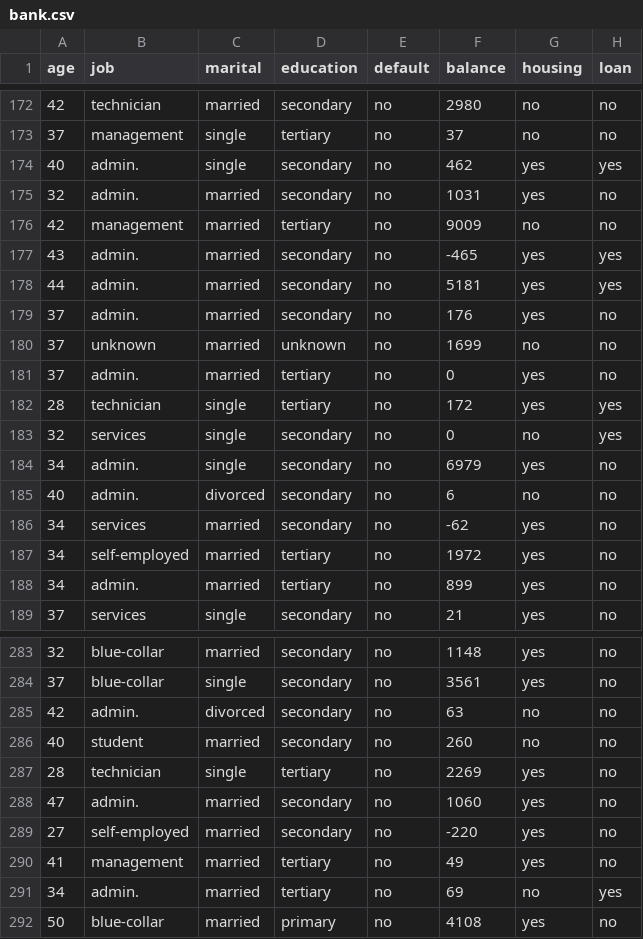
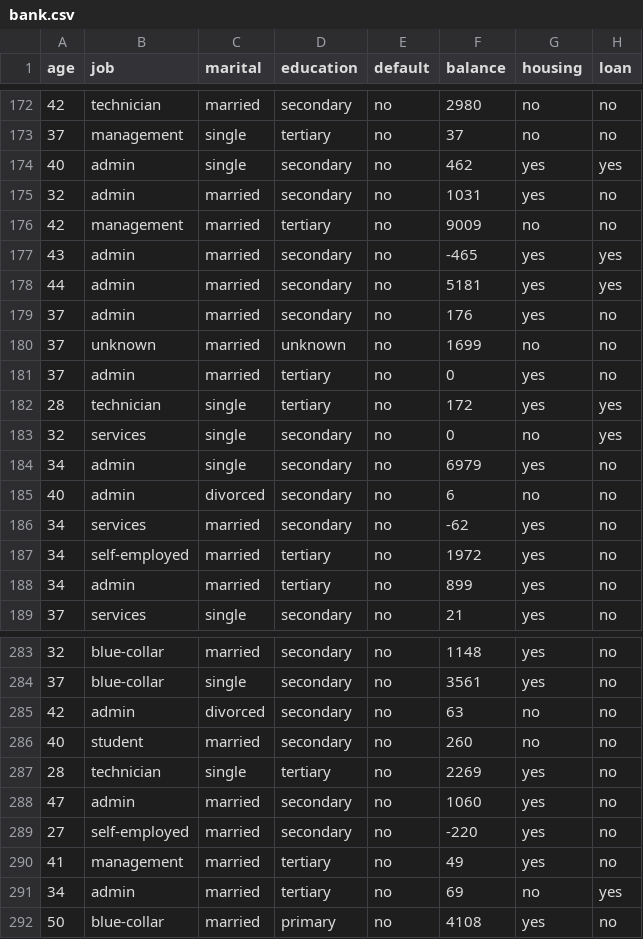
Before and after one commit to RubySpirit/PCA, a CSV file: bank.csv, drawn as a sheet; only a part is shown, gaps mark what is left out; the diff covers the shown part only; the diff names each change by its address in the sheet, - before the commit and + after, or states it on an @@ line.

```diff
--- a/bank.csv
+++ b/bank.csv
-B174:B175 (job): admin.
+B174:B175 (job): admin
-B177:B179 (job): admin.
+B177:B179 (job): admin
-B181 (job): admin.
+B181 (job): admin
-B184:B185 (job): admin.
+B184:B185 (job): admin
-B188 (job): admin.
+B188 (job): admin
-B285 (job): admin.
+B285 (job): admin
-B288 (job): admin.
+B288 (job): admin
-B291 (job): admin.
+B291 (job): admin
```
Also changed, not shown: 84 edited cells elsewhere in this file, 2 other files.
